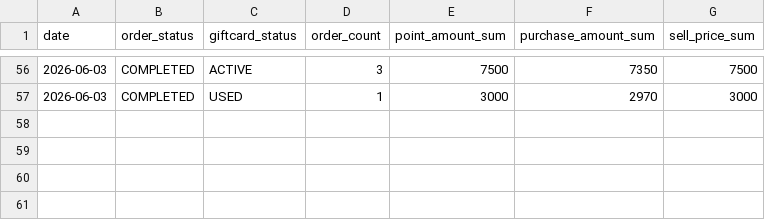
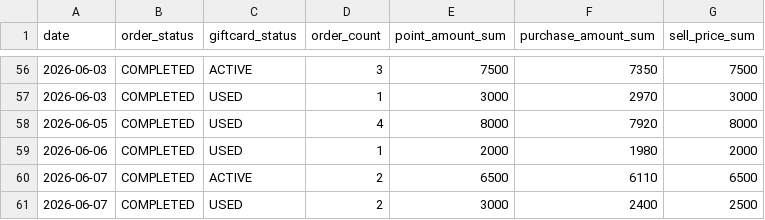
Before and after one commit to dongwonlee222/golden-goose-report, a CSV file: giftcard_daily.csv, drawn as a sheet; only a part is shown, gaps mark what is left out.

```diff
--- a/giftcard_daily.csv
+++ b/giftcard_daily.csv
@@ -57 +57,5 @@ date,order_status,giftcard_status,order_count,point_amount_sum,purchase_amount_s
 2026-06-03,COMPLETED,USED,1,3000,2970,3000
+2026-06-05,COMPLETED,USED,4,8000,7920,8000
+2026-06-06,COMPLETED,USED,1,2000,1980,2000
+2026-06-07,COMPLETED,ACTIVE,2,6500,6110,6500
+2026-06-07,COMPLETED,USED,2,3000,2400,2500
```
Also changed, not shown: golden_goose_daily_master.csv, golden_goose_daily_sheet_view.csv, 8 other files.
